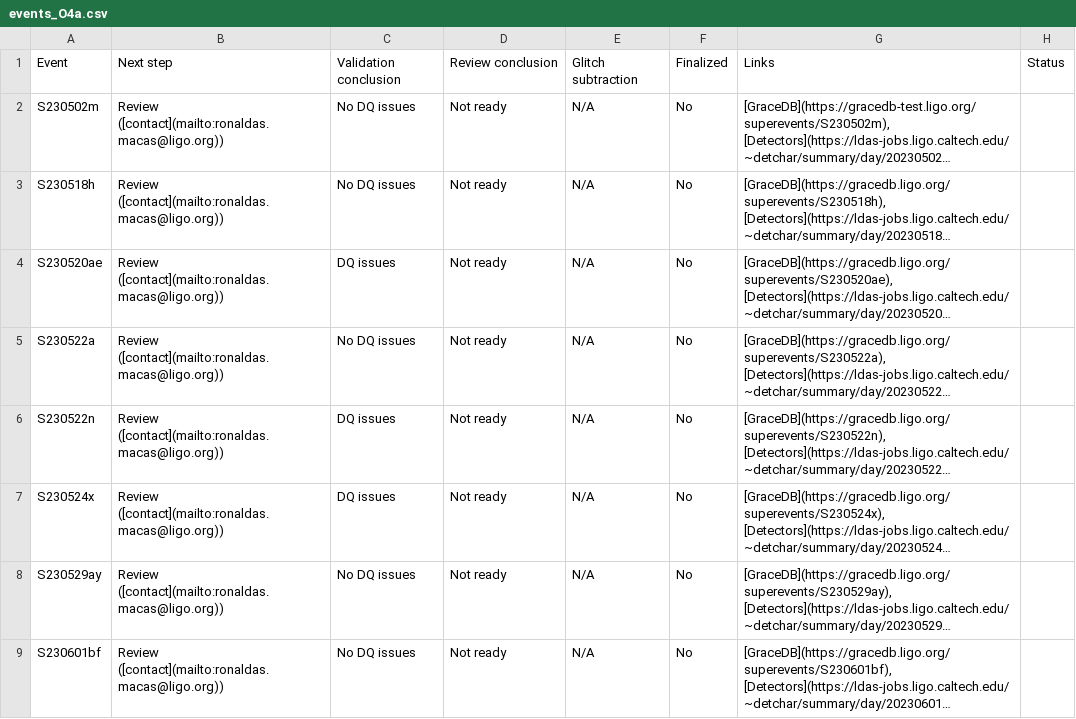
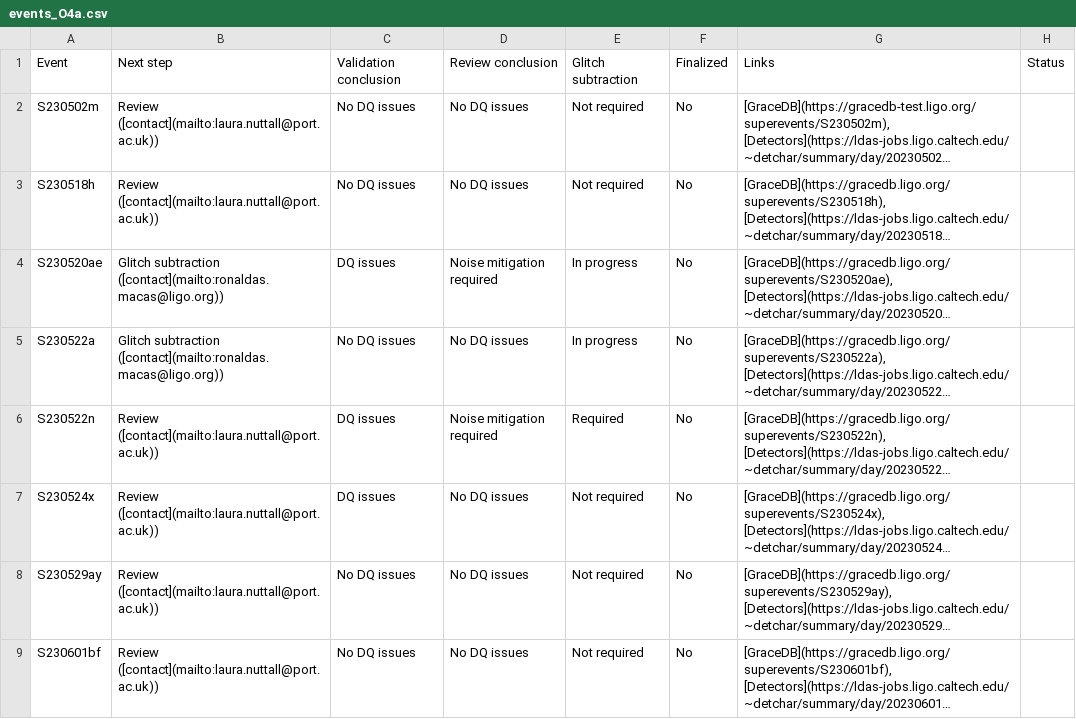
Before and after one commit to siddharth101/event_validation, a CSV file: data/events_O4a.csv, drawn as a sheet; only a part is shown; long unchanged cells end in …; the diff covers the shown part only; the diff names each change by its address in the sheet, - before the commit and + after, or states it on an @@ line.

```diff
--- a/data/events_O4a.csv
+++ b/data/events_O4a.csv
-B2:B3: Review ([contact](mailto:ronaldas.macas@ligo.org))
+B2:B3: Review ([contact](mailto:laura.nuttall@port.ac.uk))
-D2:D3: Not ready
+D2:D3: No DQ issues
-E2:E3: N/A
+E2:E3: Not required
-B4:B5: Review ([contact](mailto:ronaldas.macas@ligo.org))
+B4:B5: Glitch subtraction ([contact](mailto:ronaldas.macas@ligo.org))
-D4: Not ready
+D4: Noise mitigation required
-E4:E5: N/A
+E4:E5: In progress
-D5: Not ready
+D5: No DQ issues
-B6:B9: Review ([contact](mailto:ronaldas.macas@ligo.org))
+B6:B9: Review ([contact](mailto:laura.nuttall@port.ac.uk))
-D6: Not ready
+D6: Noise mitigation required
-E6: N/A
+E6: Required
-D7:D9: Not ready
+D7:D9: No DQ issues
-E7:E9: N/A
+E7:E9: Not required
```
Also changed, not shown: 3 added rows and 9 edited cells elsewhere in this file, 28 other files.
